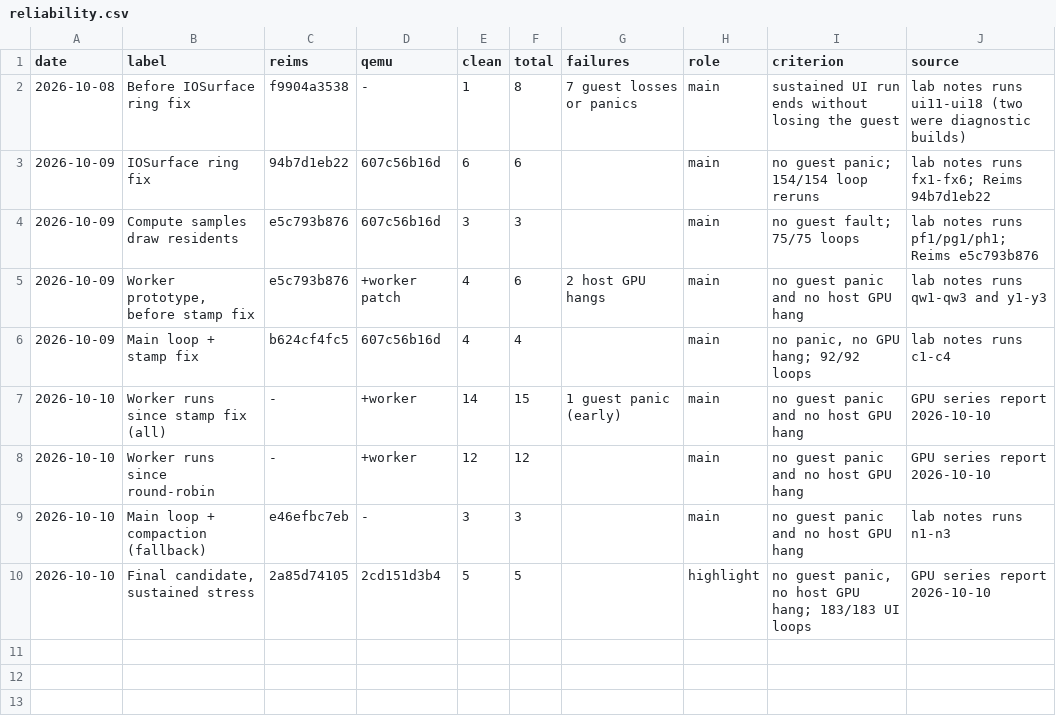
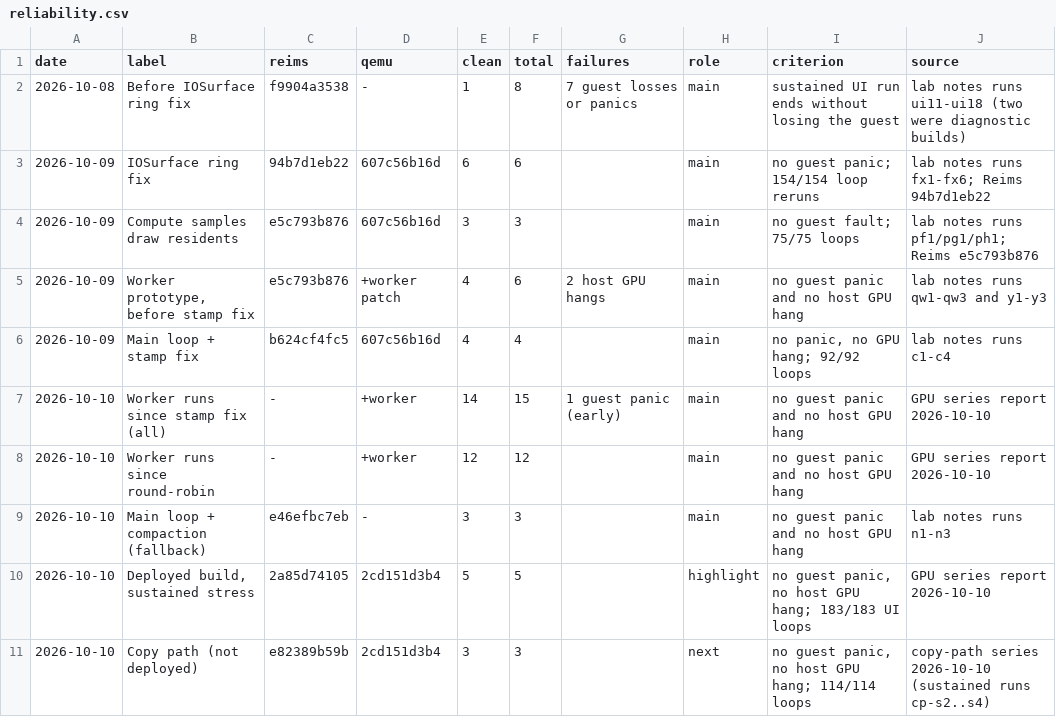
Before and after one commit to aquarat/experiment-macos-arm64-on-asahi-linux-arm64, a CSV file: docs/benchmarks/data/reliability.csv, drawn as a sheet.

```diff
--- a/docs/benchmarks/data/reliability.csv
+++ b/docs/benchmarks/data/reliability.csv
@@ -9,2 +9,3 @@ date,label,reims,qemu,clean,total,failures,role,criterion,source
 2026-10-10,"Main loop + compaction (fallback)",e46efbc7eb,-,3,3,,main,"no guest panic and no host GPU hang",lab notes runs n1-n3
-2026-10-10,"Final candidate, sustained stress",2a85d74105,2cd151d3b4,5,5,,highlight,"no guest panic, no host GPU hang; 183/183 UI loops",GPU series report 2026-10-10
+2026-10-10,"Deployed build, sustained stress",2a85d74105,2cd151d3b4,5,5,,highlight,"no guest panic, no host GPU hang; 183/183 UI loops",GPU series report 2026-10-10
+2026-10-10,"Copy path (not deployed)",e82389b59b,2cd151d3b4,3,3,,next,"no guest panic, no host GPU hang; 114/114 loops",copy-path series 2026-10-10 (sustained runs cp-s2..s4)
```
Also changed, not shown: docs/benchmarks/data/metrics.csv, docs/benchmarks/data/series.csv, 12 other files.
